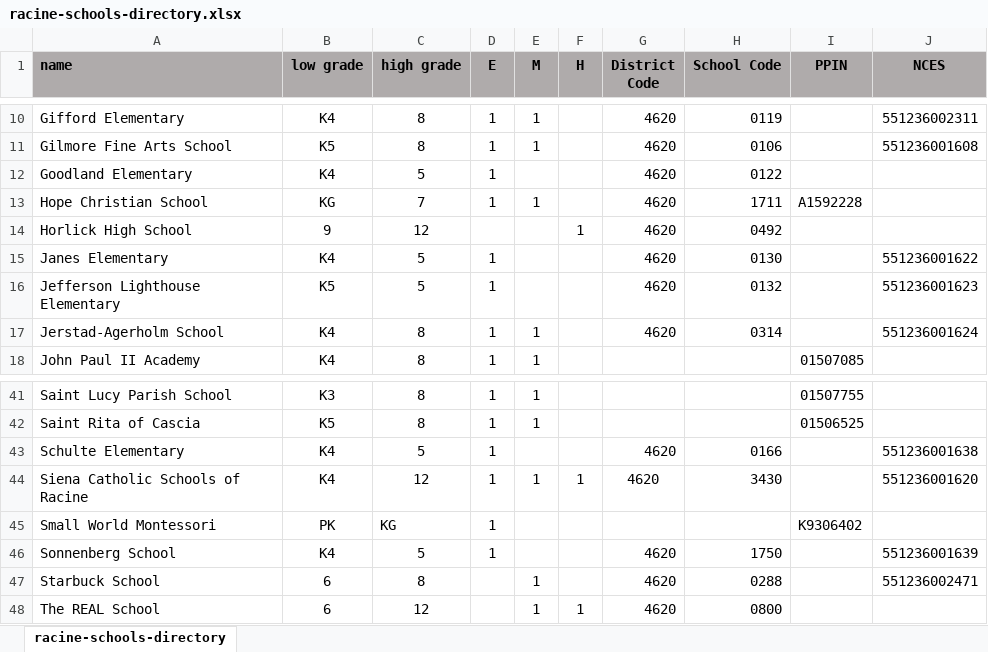
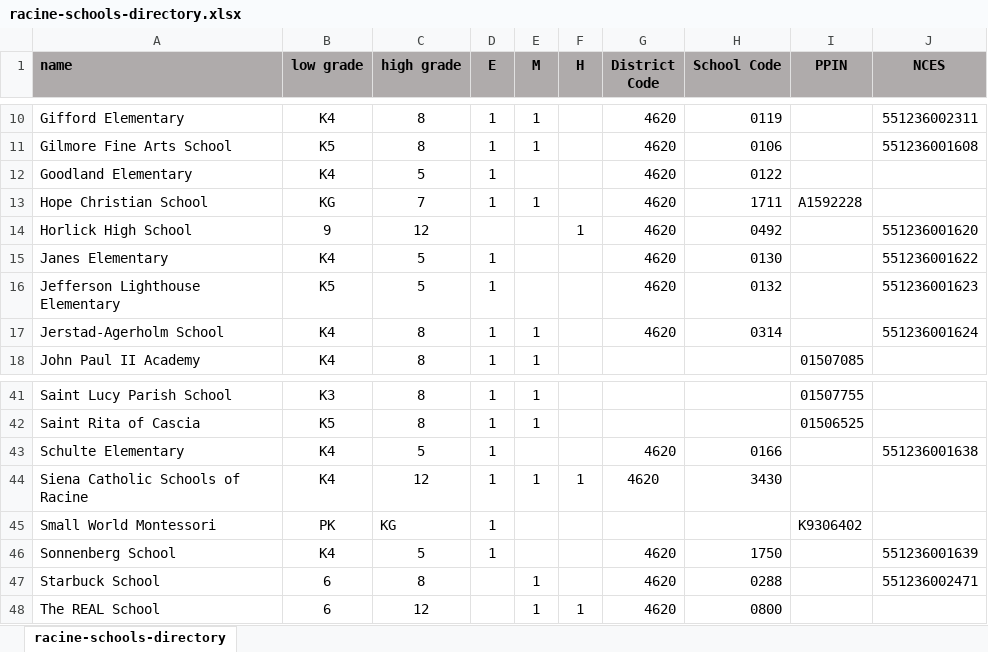
Before and after one commit to nwg/racine-schools, an Excel workbook: scripts/data/racine-schools-directory.xlsx, sheet racine-schools-directory, drawn as a sheet; only a part is shown, gaps mark what is left out; values as stored, in another font and other column widths than the file's, no borders; the diff names each change by its address in the sheet, - before the commit and + after, or states it on an @@ line.

Commit message:
fix another data error

```diff
--- a/scripts/data/racine-schools-directory.xlsx (sheet racine-schools-directory)
+++ b/scripts/data/racine-schools-directory.xlsx (sheet racine-schools-directory)
-J14 (NCES): (empty)
+J14 (NCES): 551236001620
-J44 (NCES): 551236001620
+J44 (NCES): (empty)
```
Also changed, not shown: 1 other file.
